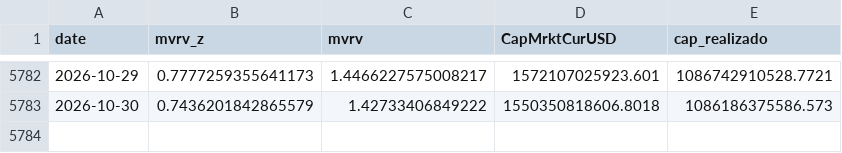
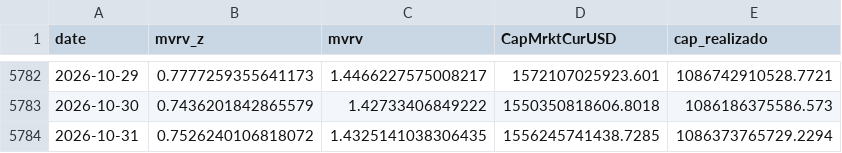
Before and after one commit to brguih/BTC-INDEX, a CSV file: data/cache/mvrv.csv, drawn as a sheet; only a part is shown, gaps mark what is left out; the diff names each change by its address in the sheet, - before the commit and + after, or states it on an @@ line.

```diff
--- a/data/cache/mvrv.csv
+++ b/data/cache/mvrv.csv
+row 5784: 2026-10-31 | 0.7526240106818072 | 1.4325141038306435 | 1556245741438.7285 | 1086373765729.2294
```
Also changed, not shown: data/cache/btc_price.csv, data/cache/fear_greed.csv.
